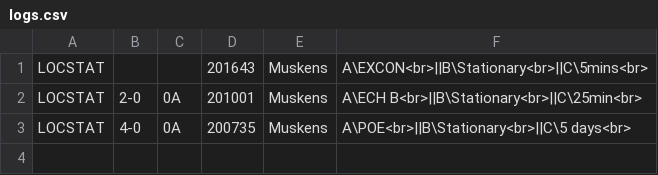
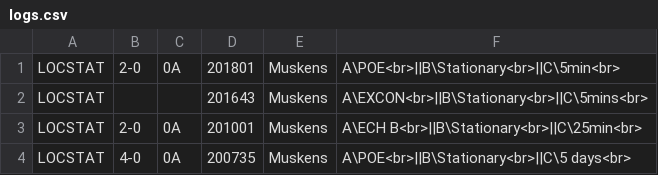
Before and after one commit to pikpik23/CP-v3.0, a CSV file: GUI_Test/resources/static/logs.csv, drawn as a sheet.

```diff
--- a/GUI_Test/resources/static/logs.csv
+++ b/GUI_Test/resources/static/logs.csv
@@ -1 +1,2 @@
+LOCSTAT,2-0,0A,201801,Muskens,A\POE<br>||B\Stationary<br>||C\5min<br>
 LOCSTAT,,,201643,Muskens,A\EXCON<br>||B\Stationary<br>||C\5mins<br>
```
Also changed, not shown: 3 other files.
